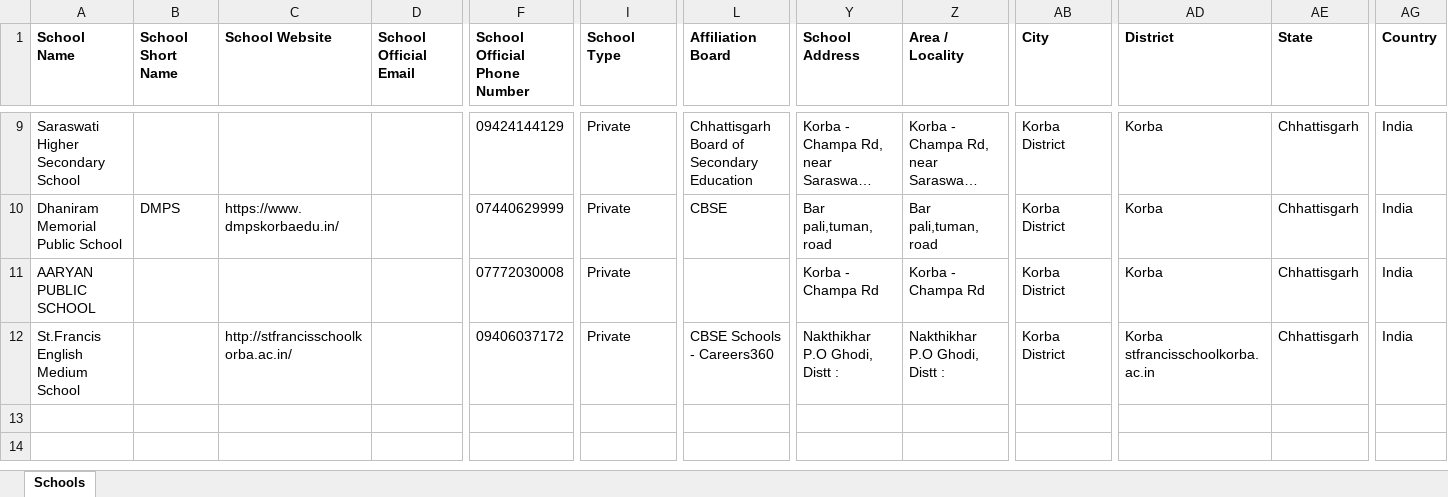
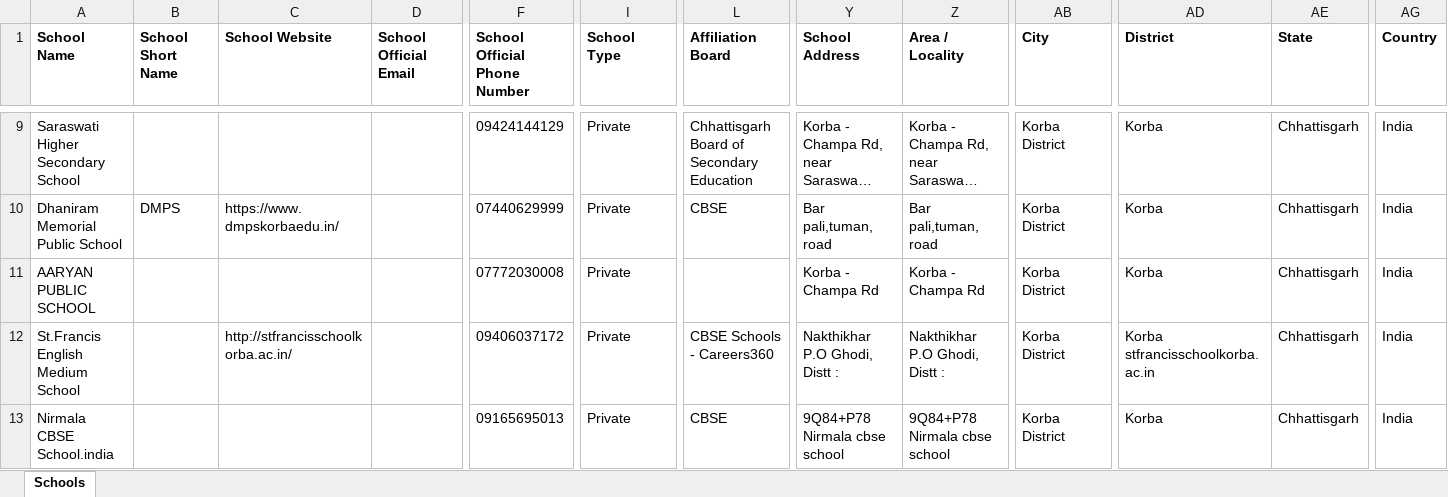
Before and after one commit to anandsagar6/School_Data_Scraper, an Excel workbook: Excel_Data/current_data.xlsx, sheet Schools, drawn as a sheet; only a part is shown, gaps mark what is left out; long unchanged cells end in …; values as stored, in another font and other column widths than the file's, no borders; rows hold the shown columns only; the diff names each change by its address in the sheet, - before the commit and + after, or states it on an @@ line.

Commit message:
school data: school saved in Korba District (rank 3/10)

```diff
--- a/Excel_Data/current_data.xlsx (sheet Schools)
+++ b/Excel_Data/current_data.xlsx (sheet Schools)
+row 13: Nirmala CBSE School.india |  |  |  | 09165695013 | Private | CBSE | 9Q84+P78 Nirmala cbse school | 9Q84+P78 Nirmala cbse school | Korba District | Korba | Chhattisgarh | India
```
Also changed, not shown: Excel_Data/master_data.xlsx, Temp_Data/Chhattisgarh_Korba_District_temporary_schools.xlsx, 1 other file.
